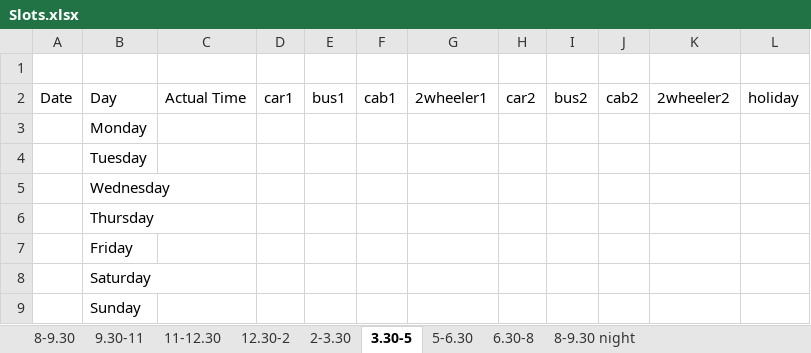
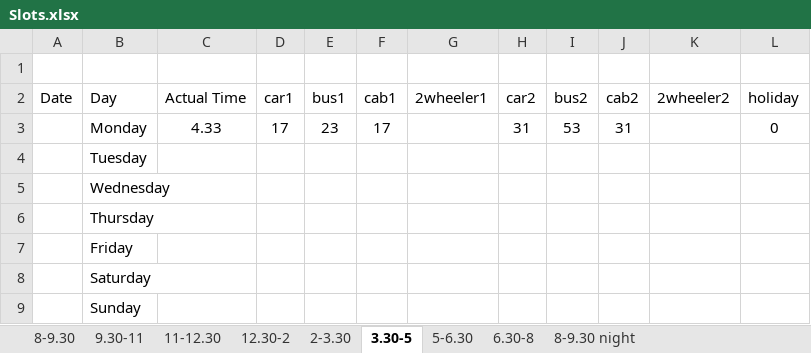
Before and after one commit to nidhirajurkar/Tpredictor, an Excel workbook: Slots.xlsx, sheet 3.30-5, drawn as a sheet; values as stored, in another font and other column widths than the file's, no borders; the diff names each change by its address in the sheet, - before the commit and + after, or states it on an @@ line.

```diff
--- a/Slots.xlsx (sheet 3.30-5)
+++ b/Slots.xlsx (sheet 3.30-5)
-C3 (Actual Time): (empty)
+C3 (Actual Time): 4.33
-D3 (car1): (empty)
+D3 (car1): 17
-E3 (bus1): (empty)
+E3 (bus1): 23
-F3 (cab1): (empty)
+F3 (cab1): 17
-H3 (car2): (empty)
+H3 (car2): 31
-I3 (bus2): (empty)
+I3 (bus2): 53
-J3 (cab2): (empty)
+J3 (cab2): 31
-L3 (holiday): (empty)
+L3 (holiday): 0
```
Also changed, not shown: sheet 8-9.30, sheet 9.30-11, sheet 11-12.30, sheet 5-6.30, sheet 6.30-8, sheet 12.30-2, 2 more sheets, Each_day_record.xlsx, all_in_one.xlsx.
